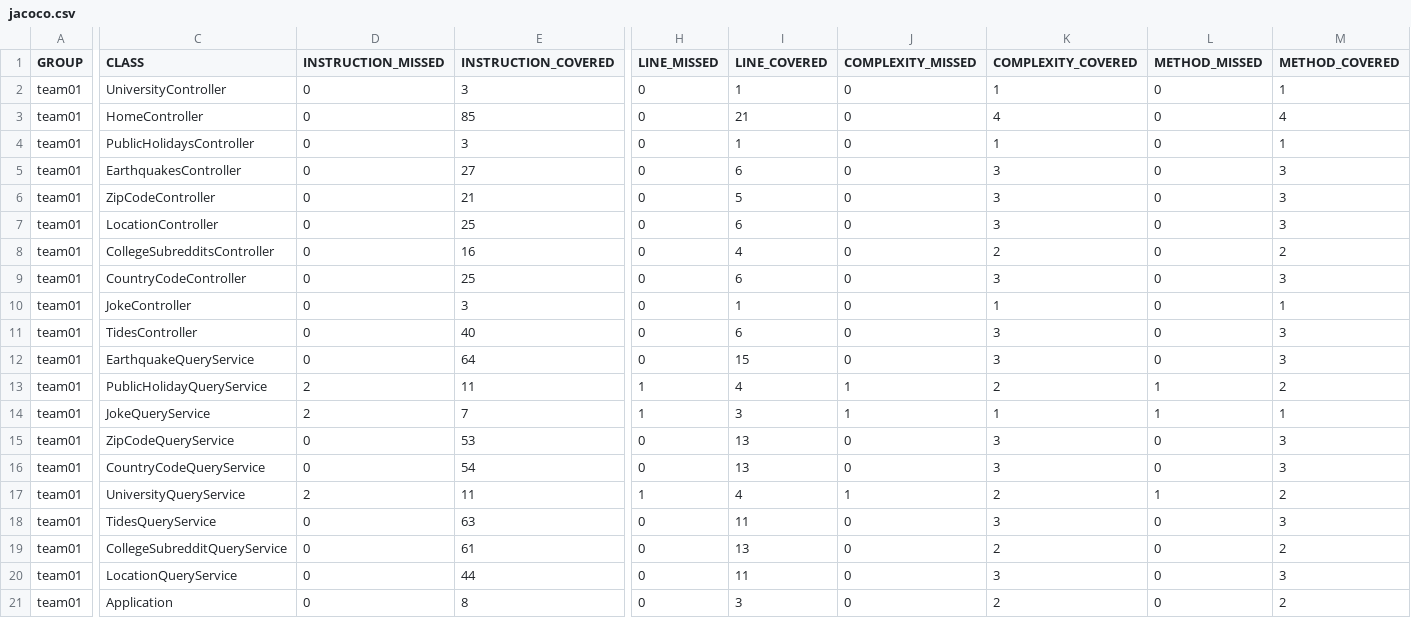
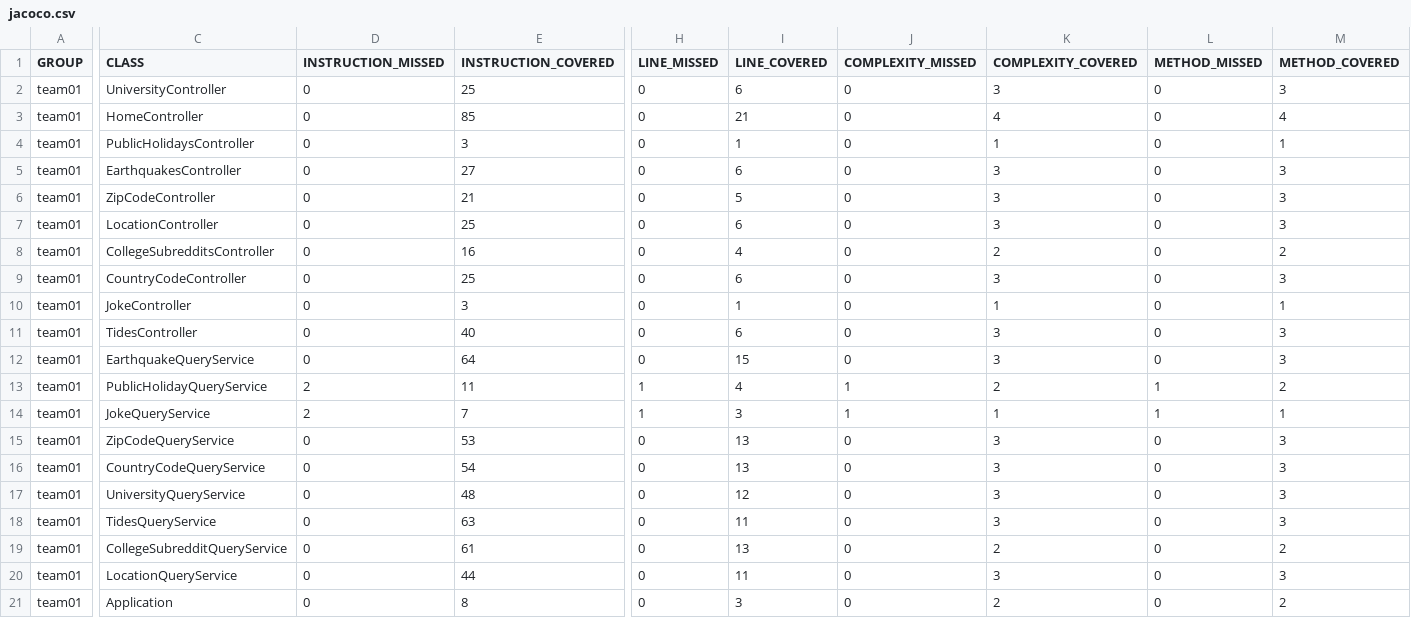
Before and after one commit to ucsb-cs156-w24/team01-w24-6pm-1, a CSV file: jacoco/jacoco.csv, drawn as a sheet; only a part is shown, gaps mark what is left out; the diff names each change by its address in the sheet, - before the commit and + after, or states it on an @@ line.

```diff
--- a/jacoco/jacoco.csv
+++ b/jacoco/jacoco.csv
-E2 (INSTRUCTION_COVERED): 3
+E2 (INSTRUCTION_COVERED): 25
-I2 (LINE_COVERED): 1
+I2 (LINE_COVERED): 6
-K2 (COMPLEXITY_COVERED): 1
+K2 (COMPLEXITY_COVERED): 3
-M2 (METHOD_COVERED): 1
+M2 (METHOD_COVERED): 3
-D17 (INSTRUCTION_MISSED): 2
+D17 (INSTRUCTION_MISSED): 0
-E17 (INSTRUCTION_COVERED): 11
+E17 (INSTRUCTION_COVERED): 48
-H17 (LINE_MISSED): 1
+H17 (LINE_MISSED): 0
-I17 (LINE_COVERED): 4
+I17 (LINE_COVERED): 12
-J17 (COMPLEXITY_MISSED): 1
+J17 (COMPLEXITY_MISSED): 0
-K17 (COMPLEXITY_COVERED): 2
+K17 (COMPLEXITY_COVERED): 3
-L17 (METHOD_MISSED): 1
+L17 (METHOD_MISSED): 0
-M17 (METHOD_COVERED): 2
+M17 (METHOD_COVERED): 3
```
Also changed, not shown: 11 other files.
